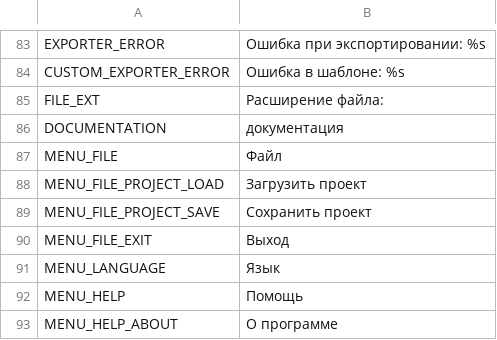
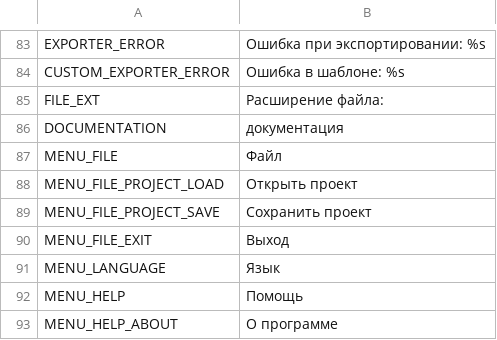
Before and after one commit to odrick/free-tex-packer, a CSV file: src/client/resources/static/localization/ru.csv, drawn as a sheet; only a part is shown, gaps mark what is left out.

```diff
--- a/src/client/resources/static/localization/ru.csv
+++ b/src/client/resources/static/localization/ru.csv
@@ -87,3 +87,3 @@ DOCUMENTATION;документация
 MENU_FILE;Файл
-MENU_FILE_PROJECT_LOAD;Загрузить проект
+MENU_FILE_PROJECT_LOAD;Открыть проект
 MENU_FILE_PROJECT_SAVE;Сохранить проект
```
Also changed, not shown: 4 other files.
